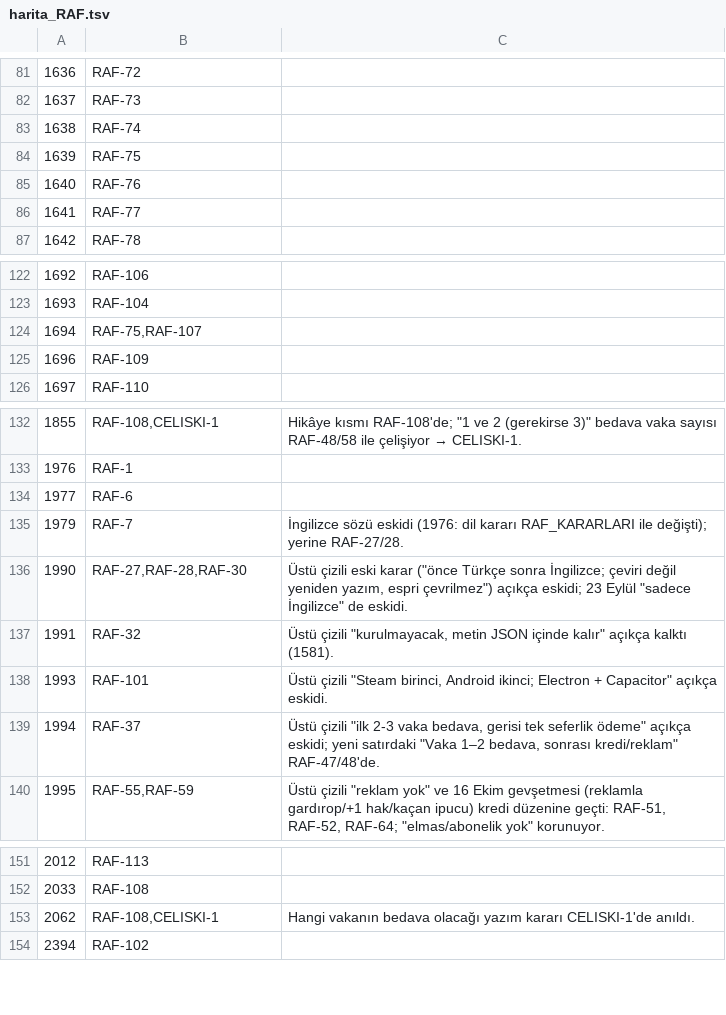
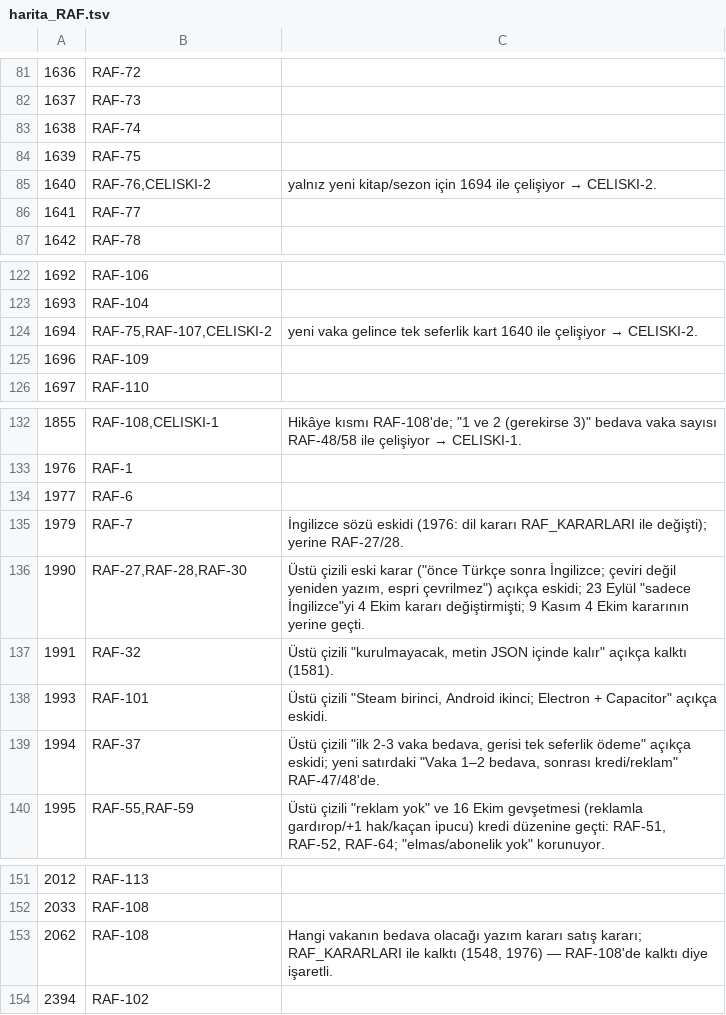
Before and after one commit to barbarosgursu-sudo/paravan, a TSV file: sablon/kurallar/adim2/harita_RAF.tsv, drawn as a sheet; only a part is shown, gaps mark what is left out.

```diff
--- a/sablon/kurallar/adim2/harita_RAF.tsv
+++ b/sablon/kurallar/adim2/harita_RAF.tsv
@@ -84,3 +84,3 @@
 1639	RAF-75	
-1640	RAF-76	
+1640	RAF-76,CELISKI-2	"yalnız yeni kitap/sezon için" 1694 ile çelişiyor → CELISKI-2.
 1641	RAF-77	
@@ -123,3 +123,3 @@
 1693	RAF-104	
-1694	RAF-75,RAF-107	
+1694	RAF-75,RAF-107,CELISKI-2	"yeni vaka gelince tek seferlik kart" 1640 ile çelişiyor → CELISKI-2.
 1696	RAF-109	
@@ -135,3 +135,3 @@
 1979	RAF-7	"İngilizce" sözü eskidi (1976: dil kararı RAF_KARARLARI ile değişti); yerine RAF-27/28.
-1990	RAF-27,RAF-28,RAF-30	Üstü çizili eski karar ("önce Türkçe sonra İngilizce; çeviri değil yeniden yazım, espri çevrilmez") açıkça eskidi; 23 Eylül "sadece İngilizce" de eskidi.
+1990	RAF-27,RAF-28,RAF-30	Üstü çizili eski karar ("önce Türkçe sonra İngilizce; çeviri değil yeniden yazım, espri çevrilmez") açıkça eskidi; 23 Eylül "sadece İngilizce"yi 4 Ekim kararı değiştirmişti; 9 Kasım 4 Ekim kararının yerine geçti.
 1991	RAF-32	Üstü çizili "kurulmayacak, metin JSON içinde kalır" açıkça kalktı (1581).
@@ -152,3 +152,3 @@
 2033	RAF-108	
-2062	RAF-108,CELISKI-1	"Hangi vakanın bedava olacağı yazım kararı" CELISKI-1'de anıldı.
+2062	RAF-108	"Hangi vakanın bedava olacağı yazım kararı" satış kararı; RAF_KARARLARI ile kalktı (1548, 1976) — RAF-108'de kalktı diye işaretli.
 2394	RAF-102	
```
Also changed, not shown: sablon/kurallar/adim2/harita_CODEX.tsv, sablon/kurallar/adim2/harita_KAR.tsv, 55 other files.
